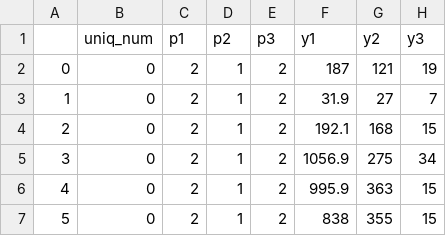
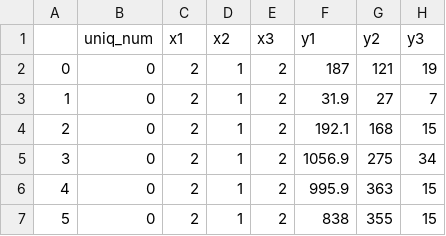
Before and after one commit to MG-Choi/sequentPSS, a CSV file: sequentPSS/sampleData/concatenated_df.csv, drawn as a sheet; only a part is shown.

```diff
--- a/sequentPSS/sampleData/concatenated_df.csv
+++ b/sequentPSS/sampleData/concatenated_df.csv
@@ -1,2 +1,2 @@
-,uniq_num,p1,p2,p3,y1,y2,y3
+,uniq_num,x1,x2,x3,y1,y2,y3
 0,0,2,1,2,187,121,19
```
Also changed, not shown: 8 other files.
